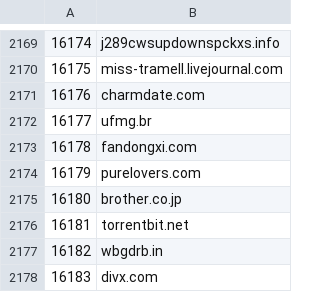
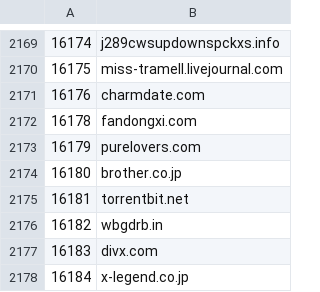
Before and after one commit to cnsuhao/SSOScraping, a CSV file: data/csv/14k-20k.csv, drawn as a sheet; only a part is shown, gaps mark what is left out; the shorter side is filled out with more unchanged rows; the diff names each change by its address in the sheet, - before the commit and + after, or states it on an @@ line.

```diff
--- a/data/csv/14k-20k.csv
+++ b/data/csv/14k-20k.csv
-row 2172: 16177 | ufmg.br
```
Also changed, not shown: data/csv/problems.csv.
